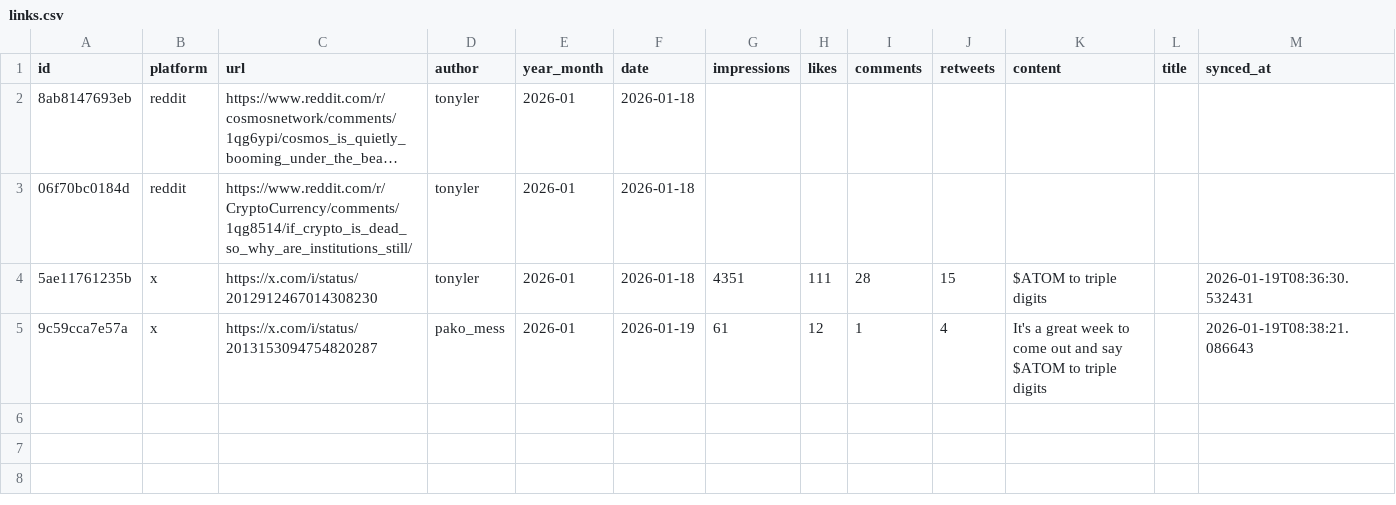
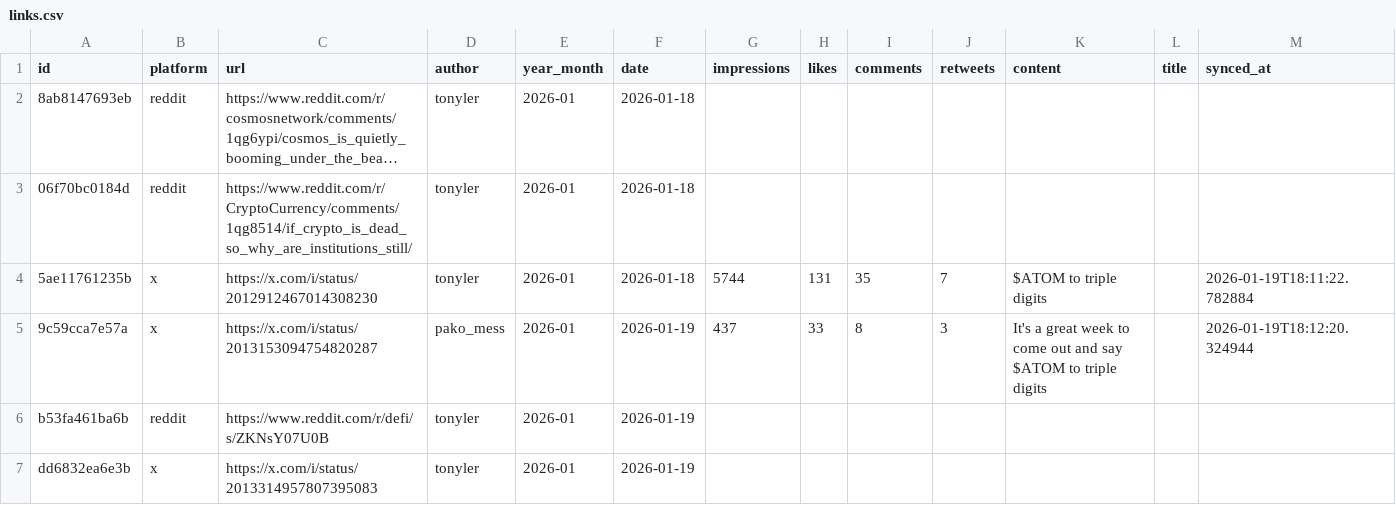
Before and after one commit to tonyler/cyber, a CSV file: database/links.csv, drawn as a sheet; long unchanged cells end in ….

```diff
--- a/database/links.csv
+++ b/database/links.csv
@@ -3,5 +3,7 @@ id,platform,url,author,year_month,date,impressions,likes,comments,retweets,conte
 06f70bc0184d,reddit,https://www.reddit.com/r/CryptoCurrency/comments/1qg8514/if_crypto_is_dead_so_why_are_institutions_still/,tonyler,2026-01,2026-01-18,,,,,,,
-5ae11761235b,x,https://x.com/i/status/2012912467014308230,tonyler,2026-01,2026-01-18,4351,111,28,15,$ATOM to triple digits,,2026-01-19T08:36:30.532431
-9c59cca7e57a,x,https://x.com/i/status/2013153094754820287,pako_mess,2026-01,2026-01-19,61,12,1,4,"It's a great week to come out and say
-
-$ATOM to triple digits",,2026-01-19T08:38:21.086643
+5ae11761235b,x,https://x.com/i/status/2012912467014308230,tonyler,2026-01,2026-01-18,5744,131,35,7,$ATOM to triple digits,,2026-01-19T18:11:22.782884
+9c59cca7e57a,x,https://x.com/i/status/2013153094754820287,pako_mess,2026-01,2026-01-19,437,33,8,3,"It's a great week to come out and say
+
+$ATOM to triple digits",,2026-01-19T18:12:20.324944
+b53fa461ba6b,reddit,https://www.reddit.com/r/defi/s/ZKNsY07U0B,tonyler,2026-01,2026-01-19,,,,,,,
+dd6832ea6e3b,x,https://x.com/i/status/2013314957807395083,tonyler,2026-01,2026-01-19,,,,,,,
```
Also changed, not shown: database/members.csv, database/x_activity_log.csv, 3 other files.
